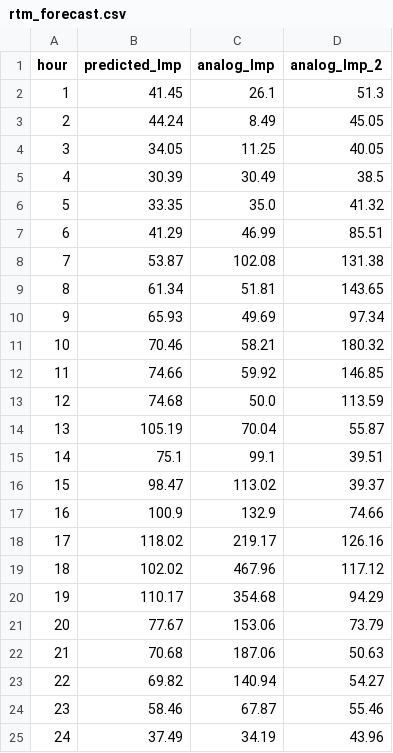
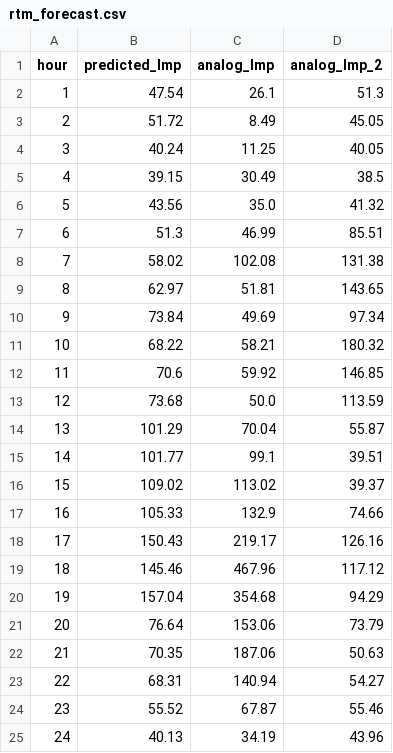
Before and after one commit to lulopdz/lrg-dashboard, a CSV file: data/rtm_forecast.csv, drawn as a sheet.

```diff
--- a/data/rtm_forecast.csv
+++ b/data/rtm_forecast.csv
@@ -1,25 +1,25 @@
 hour,predicted_lmp,analog_lmp,analog_lmp_2
-1,41.45,26.1,51.3
-2,44.24,8.49,45.05
-3,34.05,11.25,40.05
-4,30.39,30.49,38.5
-5,33.35,35.0,41.32
-6,41.29,46.99,85.51
-7,53.87,102.08,131.38
-8,61.34,51.81,143.65
-9,65.93,49.69,97.34
-10,70.46,58.21,180.32
-11,74.66,59.92,146.85
-12,74.68,50.0,113.59
-13,105.19,70.04,55.87
-14,75.1,99.1,39.51
-15,98.47,113.02,39.37
-16,100.9,132.9,74.66
-17,118.02,219.17,126.16
-18,102.02,467.96,117.12
-19,110.17,354.68,94.29
-20,77.67,153.06,73.79
-21,70.68,187.06,50.63
-22,69.82,140.94,54.27
-23,58.46,67.87,55.46
-24,37.49,34.19,43.96
+1,47.54,26.1,51.3
+2,51.72,8.49,45.05
+3,40.24,11.25,40.05
+4,39.15,30.49,38.5
+5,43.56,35.0,41.32
+6,51.3,46.99,85.51
+7,58.02,102.08,131.38
+8,62.97,51.81,143.65
+9,73.84,49.69,97.34
+10,68.22,58.21,180.32
+11,70.6,59.92,146.85
+12,73.68,50.0,113.59
+13,101.29,70.04,55.87
+14,101.77,99.1,39.51
+15,109.02,113.02,39.37
+16,105.33,132.9,74.66
+17,150.43,219.17,126.16
+18,145.46,467.96,117.12
+19,157.04,354.68,94.29
+20,76.64,153.06,73.79
+21,70.35,187.06,50.63
+22,68.31,140.94,54.27
+23,55.52,67.87,55.46
+24,40.13,34.19,43.96
```
Also changed, not shown: data/spread_forecast.csv, 3 other files.
